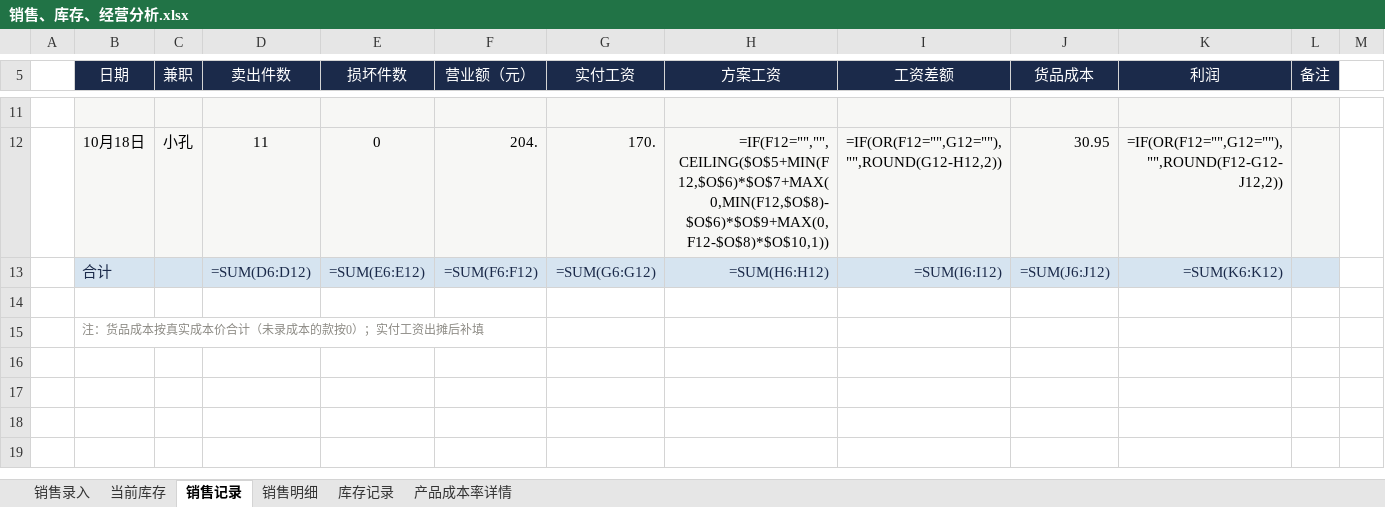
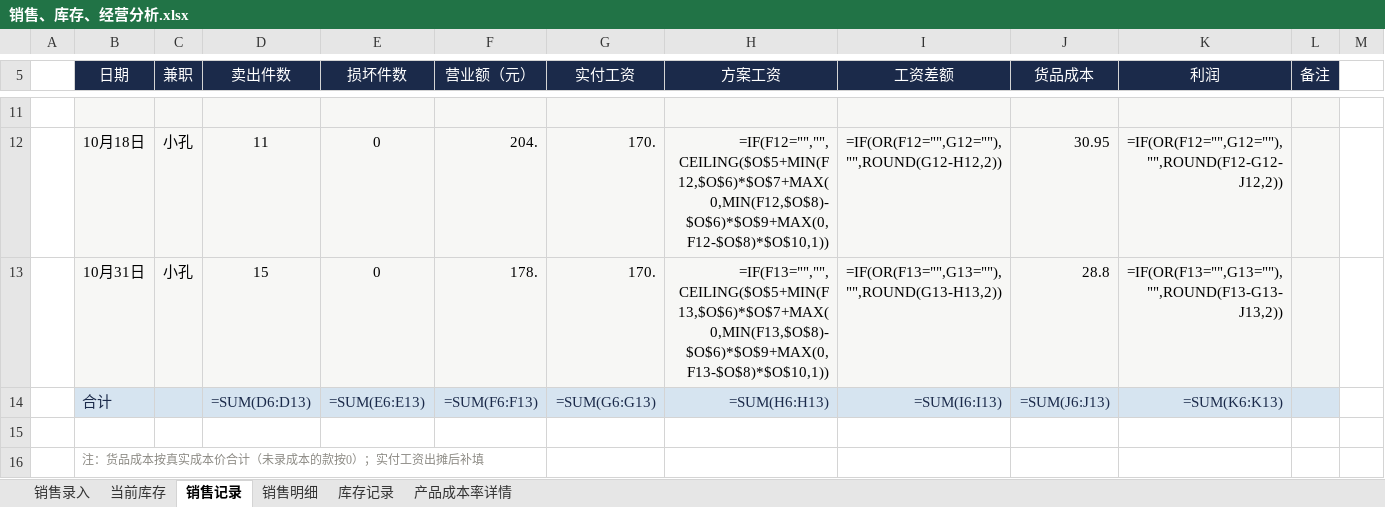
Before and after one commit to QingTian07/stall-data, an Excel workbook: 销售、库存、经营分析.xlsx, sheet 销售记录, drawn as a sheet; only a part is shown, gaps mark what is left out; values as stored, in another font and other column widths than the file's, no borders; formulas without a stored value are shown as written; addresses are those after the commit; rows hold the shown columns only; the diff names each change by its address in the sheet, - before the commit and + after, or states it on an @@ line.

```diff
--- a/销售、库存、经营分析.xlsx (sheet 销售记录)
+++ b/销售、库存、经营分析.xlsx (sheet 销售记录)
+row 13:  | 10月31日 | 小孔 | 15 | 0 | 178. | 170. | =IF(F13="","",CEILING($O$5+MIN(F13,$O$6)*$O$7+MAX(0,MIN(F13,$O$8)-$O$6)*$O$9+MAX(0,F13-$O$8)*$O$10,1)) | =IF(OR(F13="",G13=""),"",ROUND(G13-H13,2)) | 28.8 | =IF(OR(F13="",G13=""),"",ROUND(F13-G13-J13,2))
-D14 (卖出件数): =SUM(D6:D12)
+D14 (卖出件数): =SUM(D6:D13)
-E14 (损坏件数): =SUM(E6:E12)
+E14 (损坏件数): =SUM(E6:E13)
-F14 (营业额（元）): =SUM(F6:F12)
+F14 (营业额（元）): =SUM(F6:F13)
-G14 (实付工资): =SUM(G6:G12)
+G14 (实付工资): =SUM(G6:G13)
-H14 (方案工资): =SUM(H6:H12)
+H14 (方案工资): =SUM(H6:H13)
-I14 (工资差额): =SUM(I6:I12)
+I14 (工资差额): =SUM(I6:I13)
-J14 (货品成本): =SUM(J6:J12)
+J14 (货品成本): =SUM(J6:J13)
-K14 (利润): =SUM(K6:K12)
+K14 (利润): =SUM(K6:K13)
```
Also changed, not shown: sheet 产品成本率详情, sheet 销售明细, sheet 当前库存.
